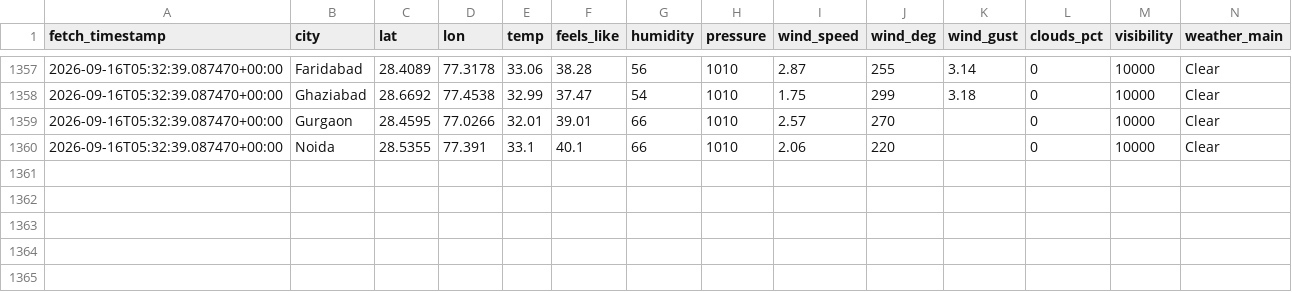
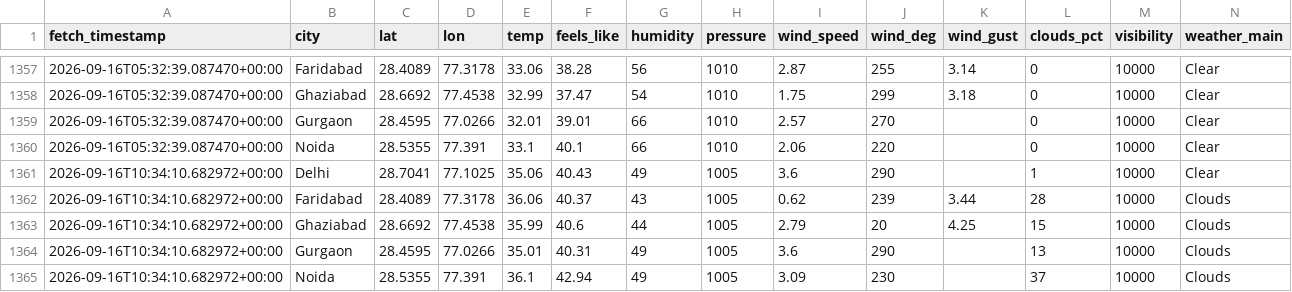
Before and after one commit to UpmaShukla276/UrbanAir-Hacakthon, a CSV file: aqi_model/weather_current_log.csv, drawn as a sheet; only a part is shown, gaps mark what is left out; rows hold the shown columns only; the diff names each change by its address in the sheet, - before the commit and + after, or states it on an @@ line.

```diff
--- a/aqi_model/weather_current_log.csv
+++ b/aqi_model/weather_current_log.csv
+row 1361: 2026-09-16T10:34:10.682972+00:00 | Delhi | 28.7041 | 77.1025 | 35.06 | 40.43 | 49 | 1005 | 3.6 | 290 |  | 1 | 10000 | Clear
+row 1362: 2026-09-16T10:34:10.682972+00:00 | Faridabad | 28.4089 | 77.3178 | 36.06 | 40.37 | 43 | 1005 | 0.62 | 239 | 3.44 | 28 | 10000 | Clouds
+row 1363: 2026-09-16T10:34:10.682972+00:00 | Ghaziabad | 28.6692 | 77.4538 | 35.99 | 40.6 | 44 | 1005 | 2.79 | 20 | 4.25 | 15 | 10000 | Clouds
+row 1364: 2026-09-16T10:34:10.682972+00:00 | Gurgaon | 28.4595 | 77.0266 | 35.01 | 40.31 | 49 | 1005 | 3.6 | 290 |  | 13 | 10000 | Clouds
+row 1365: 2026-09-16T10:34:10.682972+00:00 | Noida | 28.5355 | 77.391 | 36.1 | 42.94 | 49 | 1005 | 3.09 | 230 |  | 37 | 10000 | Clouds
```
Also changed, not shown: urbanair_backend/live_ground_aqi_log.csv, urbanair_backend/live_pollutants_log.csv, 1 other file.
